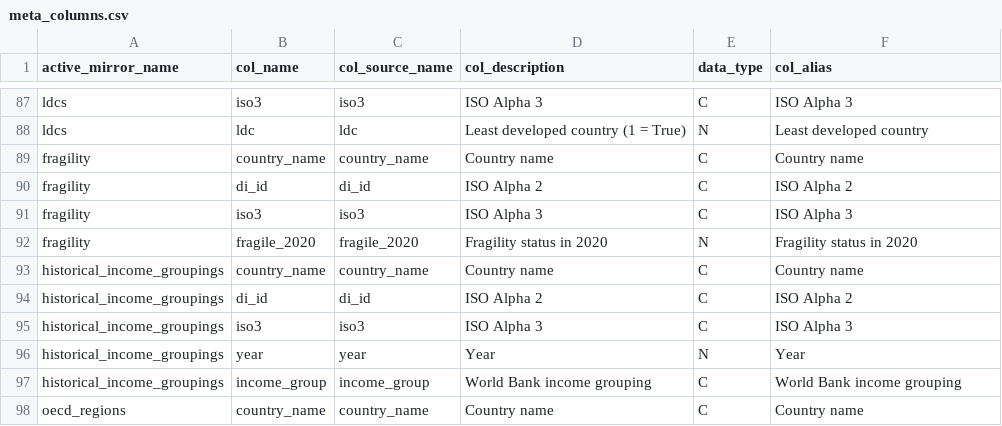
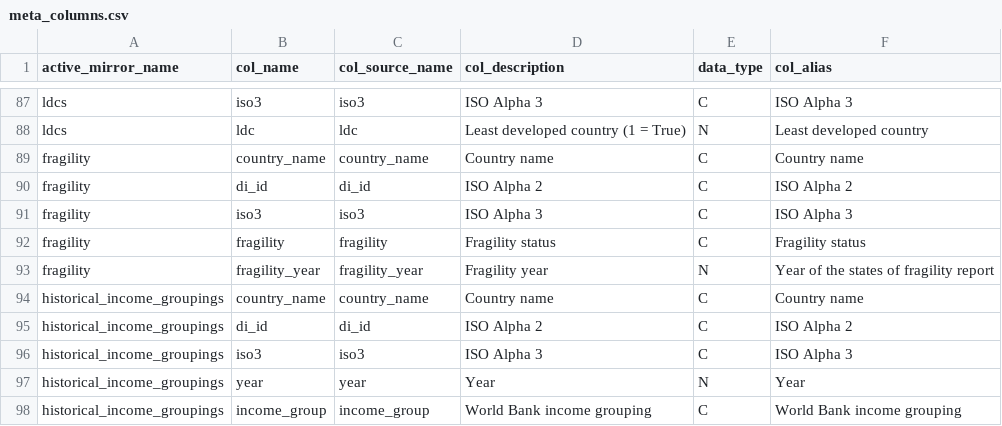
Before and after one commit to devinit/ddw-data-update-configs, a CSV file: manual/CSV/meta_columns.csv, drawn as a sheet; only a part is shown, gaps mark what is left out; the shorter side is filled out with more unchanged rows.

Commit message:
Update meta

```diff
--- a/manual/CSV/meta_columns.csv
+++ b/manual/CSV/meta_columns.csv
@@ -91,3 +91,4 @@ fragility,di_id,di_id,ISO Alpha 2,C,ISO Alpha 2
 fragility,iso3,iso3,ISO Alpha 3,C,ISO Alpha 3
-fragility,fragile_2020,fragile_2020,Fragility status in 2020,N,Fragility status in 2020
+fragility,fragility,fragility,Fragility status,C,Fragility status
+fragility,fragility_year,fragility_year,Fragility year,N,Year of the states of fragility report
 historical_income_groupings,country_name,country_name,Country name,C,Country name
```
Also changed, not shown: manual/CSV/meta.csv.
